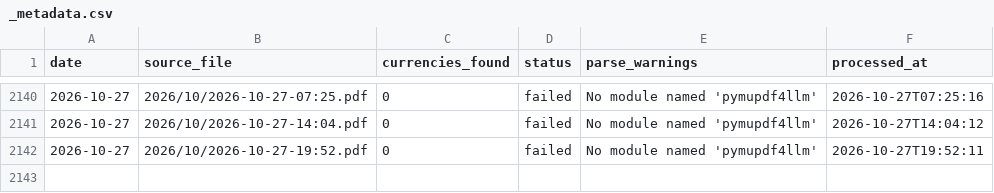
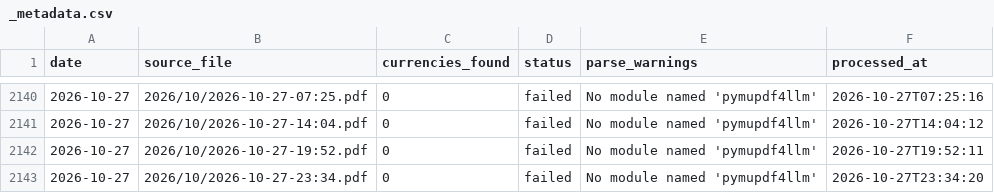
Before and after one commit to itsmecalyan/sbi-tt-rates-archive, a CSV file: rates/_metadata.csv, drawn as a sheet; only a part is shown, gaps mark what is left out; the diff names each change by its address in the sheet, - before the commit and + after, or states it on an @@ line.

```diff
--- a/rates/_metadata.csv
+++ b/rates/_metadata.csv
+row 2143: 2026-10-27 | 2026/10/2026-10-27-23:34.pdf | 0 | failed | No module named 'pymupdf4llm' | 2026-10-27T23:34:20
```
